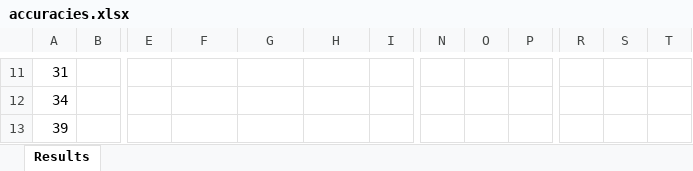
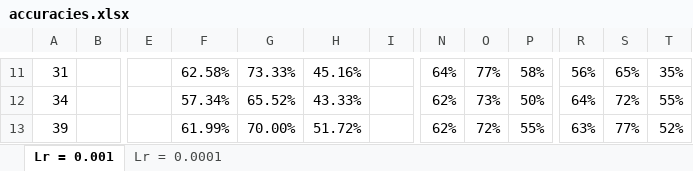
Before and after one commit to rishannp/Motor-Imagery---Graph-Attention-Network, an Excel workbook: accuracies.xlsx, sheet Lr = 0.001, drawn as a sheet; only a part is shown, gaps mark what is left out; values as stored, in another font and other column widths than the file's, no borders; conditional formats not drawn; the diff covers the shown part only; the diff names each change by its address in the sheet, - before the commit and + after, or states it on an @@ line.

```diff
--- a/accuracies.xlsx (sheet Lr = 0.001)
+++ b/accuracies.xlsx (sheet Lr = 0.001)
-sheet tab: Results
+sheet tab: Lr = 0.001
+sheet tab: Lr = 0.0001
-F11: (empty)
+F11: 62.58%
-G11: (empty)
+G11: 73.33%
-H11: (empty)
+H11: 45.16%
-N11: (empty)
+N11: 64%
-O11: (empty)
+O11: 77%
-P11: (empty)
+P11: 58%
-R11: (empty)
+R11: 56%
-S11: (empty)
+S11: 65%
-T11: (empty)
+T11: 35%
-F12: (empty)
+F12: 57.34%
-G12: (empty)
+G12: 65.52%
-H12: (empty)
+H12: 43.33%
-N12:N13: (empty)
+N12:N13: 62%
-O12: (empty)
+O12: 73%
-P12: (empty)
+P12: 50%
-R12: (empty)
+R12: 64%
-S12: (empty)
+S12: 72%
-T12: (empty)
+T12: 55%
-F13: (empty)
+F13: 61.99%
-G13: (empty)
+G13: 70.00%
-H13: (empty)
+H13: 51.72%
-O13: (empty)
+O13: 72%
-P13: (empty)
+P13: 55%
-R13: (empty)
+R13: 63%
-S13: (empty)
+S13: 77%
-T13: (empty)
+T13: 52%
```
Also changed, not shown: 18 added rows, 2 removed rows, 144 edited cells and cell formats elsewhere in this sheet.
